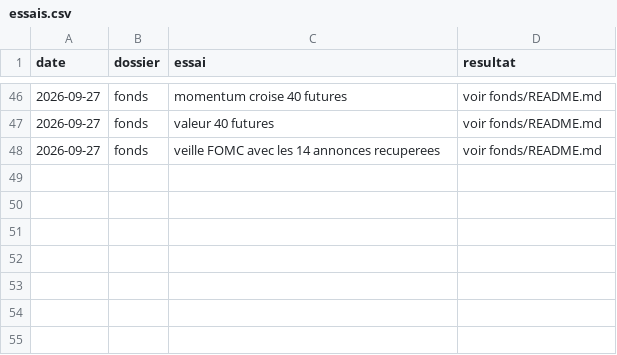
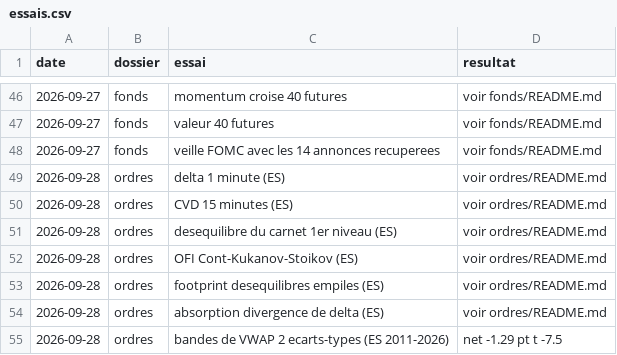
Before and after one commit to mananabdoulfatah72-lgtm/scalping-telegram-bot, a CSV file: fonds/essais.csv, drawn as a sheet; only a part is shown, gaps mark what is left out; the diff names each change by its address in the sheet, - before the commit and + after, or states it on an @@ line.

```diff
--- a/fonds/essais.csv
+++ b/fonds/essais.csv
+row 49: 2026-09-28 | ordres | delta 1 minute (ES) | voir ordres/README.md
+row 50: 2026-09-28 | ordres | CVD 15 minutes (ES) | voir ordres/README.md
+row 51: 2026-09-28 | ordres | desequilibre du carnet 1er niveau (ES) | voir ordres/README.md
+row 52: 2026-09-28 | ordres | OFI Cont-Kukanov-Stoikov (ES) | voir ordres/README.md
+row 53: 2026-09-28 | ordres | footprint desequilibres empiles (ES) | voir ordres/README.md
+row 54: 2026-09-28 | ordres | absorption divergence de delta (ES) | voir ordres/README.md
+row 55: 2026-09-28 | ordres | bandes de VWAP 2 ecarts-types (ES 2011-2026) | net -1.29 pt t -7.5
```
Also changed, not shown: 4 other files.
